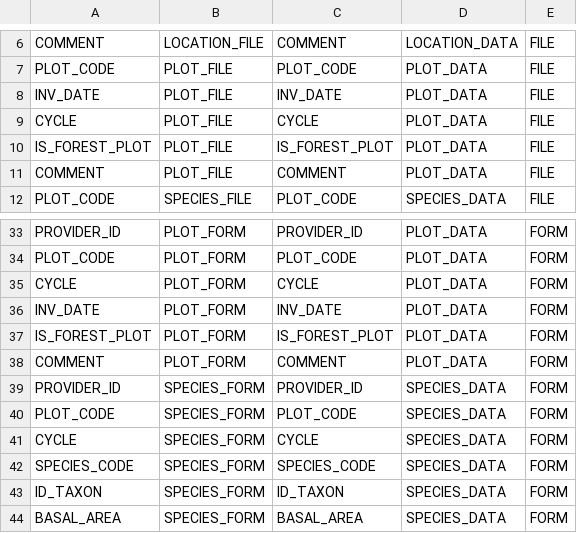
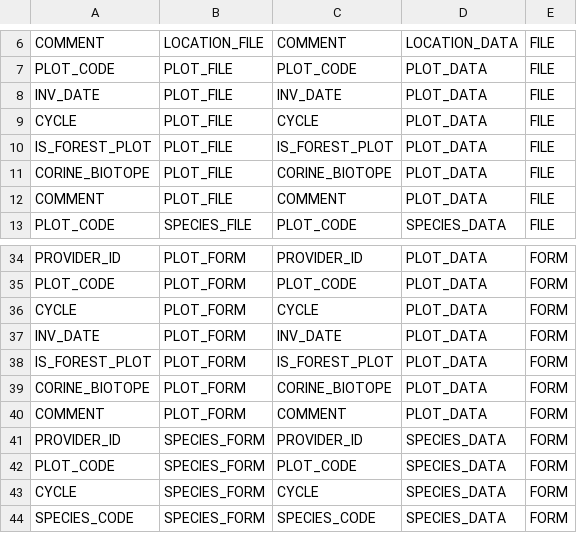
Before and after one commit to IGNF/ogam, a CSV file: Bases SQL/Metadata/field_mapping.csv, drawn as a sheet; only a part is shown, gaps mark what is left out; the shorter side is filled out with more unchanged rows; the diff names each change by its address in the sheet, - before the commit and + after, or states it on an @@ line.

```diff
--- a/Bases SQL/Metadata/field_mapping.csv
+++ b/Bases SQL/Metadata/field_mapping.csv
+row 11: CORINE_BIOTOPE | PLOT_FILE | CORINE_BIOTOPE | PLOT_DATA | FILE
+row 39: CORINE_BIOTOPE | PLOT_FORM | CORINE_BIOTOPE | PLOT_DATA | FORM
```
Also changed, not shown: Bases SQL/Metadata/file_field.csv, Bases SQL/Metadata/form_field.csv, 10 other files.
